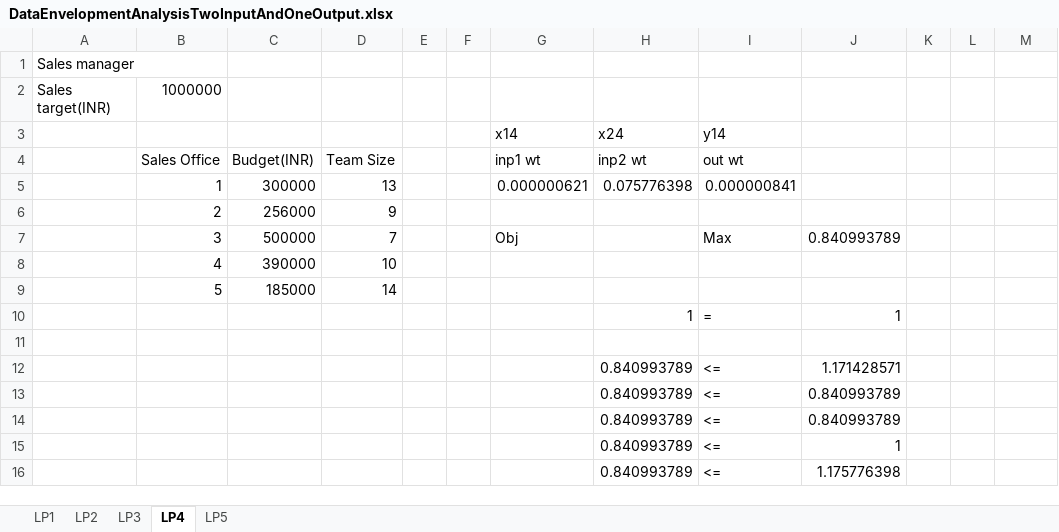
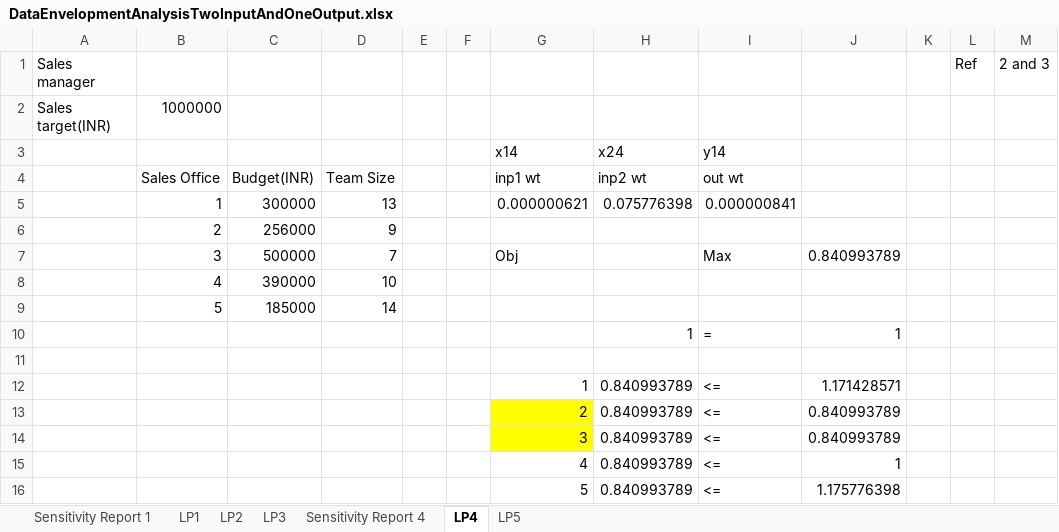
Before and after one commit to suvrat344/Excel, an Excel workbook: DataEnvelopmentAnalysisTwoInputAndOneOutput.xlsx, sheet LP4, drawn as a sheet; values as stored, in another font and other column widths than the file's, no borders; the diff names each change by its address in the sheet, - before the commit and + after, or states it on an @@ line.

```diff
--- a/DataEnvelopmentAnalysisTwoInputAndOneOutput.xlsx (sheet LP4)
+++ b/DataEnvelopmentAnalysisTwoInputAndOneOutput.xlsx (sheet LP4)
+sheet tab: Sensitivity Report 1
+sheet tab: Sensitivity Report 4
-L1: (empty)
+L1: Ref
-M1: (empty)
+M1: 2 and 3
-G12: (empty)
+G12: 1
-G13: (empty)
+G13: 2
-G13:G14 fill: none
+G13:G14 fill: #FFFF00
-G14: (empty)
+G14: 3
-G15: (empty)
+G15: 4
-G16: (empty)
+G16: 5
```
Also changed, not shown: sheet LP1.
